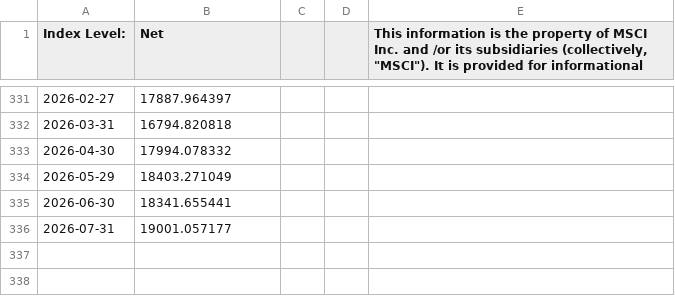
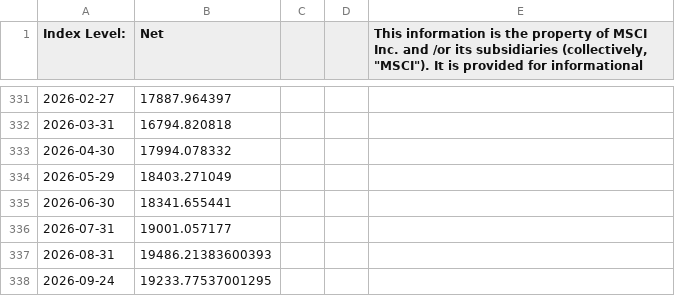
Before and after one commit to kevinpruvost/FFunds, a CSV file: src/data/world_value.csv, drawn as a sheet; only a part is shown, gaps mark what is left out; the diff names each change by its address in the sheet, - before the commit and + after, or states it on an @@ line.

```diff
--- a/src/data/world_value.csv
+++ b/src/data/world_value.csv
+row 337: 2026-08-31 | 19486.21383600393
+row 338: 2026-09-24 | 19233.77537001295
```
Also changed, not shown: src/data/kmlm.csv, src/data/msci_world.csv, 11 other files.
